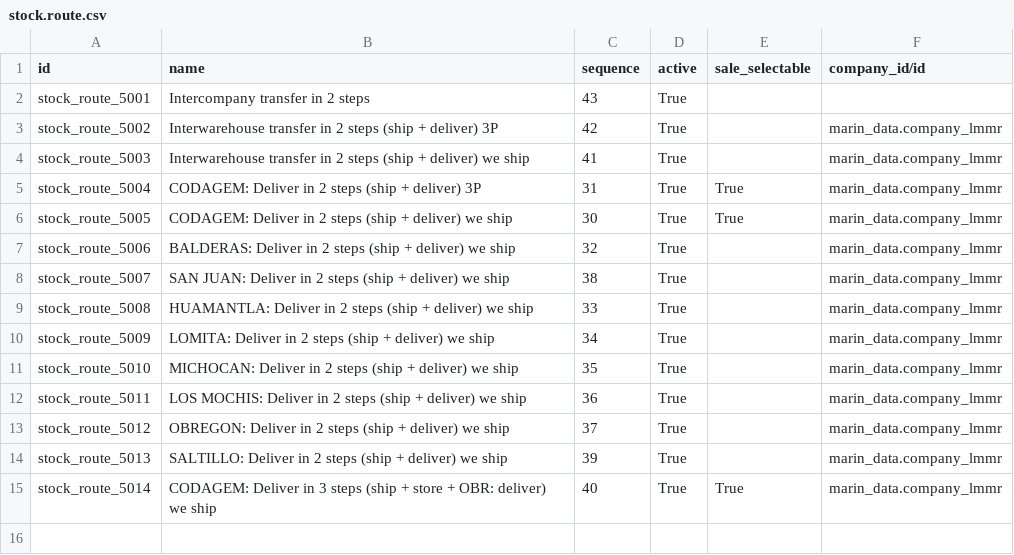
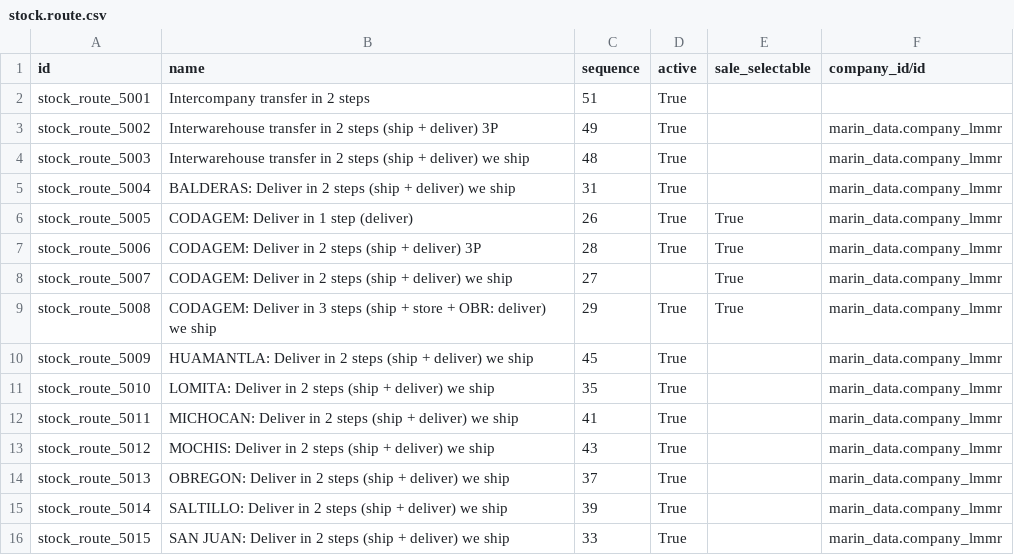
Before and after one commit to robertoCabreraAgro/addons_custom, a CSV file: marin_data/data/stock.route.csv, drawn as a sheet.

```diff
--- a/marin_data/data/stock.route.csv
+++ b/marin_data/data/stock.route.csv
@@ -1,15 +1,16 @@
 id,name,sequence,active,sale_selectable,company_id/id
-stock_route_5001,Intercompany transfer in 2 steps,43,True,,
-stock_route_5002,Interwarehouse transfer in 2 steps (ship + deliver) 3P,42,True,,marin_data.company_lmmr
-stock_route_5003,Interwarehouse transfer in 2 steps (ship + deliver) we ship,41,True,,marin_data.company_lmmr
-stock_route_5004,CODAGEM: Deliver in 2 steps (ship + deliver) 3P,31,True,True,marin_data.company_lmmr
-stock_route_5005,CODAGEM: Deliver in 2 steps (ship + deliver) we ship,30,True,True,marin_data.company_lmmr
-stock_route_5006,BALDERAS: Deliver in 2 steps (ship + deliver) we ship,32,True,,marin_data.company_lmmr
-stock_route_5007,SAN JUAN: Deliver in 2 steps (ship + deliver) we ship,38,True,,marin_data.company_lmmr
-stock_route_5008,HUAMANTLA: Deliver in 2 steps (ship + deliver) we ship,33,True,,marin_data.company_lmmr
-stock_route_5009,LOMITA: Deliver in 2 steps (ship + deliver) we ship,34,True,,marin_data.company_lmmr
-stock_route_5010,MICHOCAN: Deliver in 2 steps (ship + deliver) we ship,35,True,,marin_data.company_lmmr
-stock_route_5011,LOS MOCHIS: Deliver in 2 steps (ship + deliver) we ship,36,True,,marin_data.company_lmmr
-stock_route_5012,OBREGON: Deliver in 2 steps (ship + deliver) we ship,37,True,,marin_data.company_lmmr
-stock_route_5013,SALTILLO: Deliver in 2 steps (ship + deliver) we ship,39,True,,marin_data.company_lmmr
-stock_route_5014,CODAGEM: Deliver in 3 steps (ship + store + OBR: deliver) we ship,40,True,True,marin_data.company_lmmr
+stock_route_5001,Intercompany transfer in 2 steps,51,True,,
+stock_route_5002,Interwarehouse transfer in 2 steps (ship + deliver) 3P,49,True,,marin_data.company_lmmr
+stock_route_5003,Interwarehouse transfer in 2 steps (ship + deliver) we ship,48,True,,marin_data.company_lmmr
+stock_route_5004,BALDERAS: Deliver in 2 steps (ship + deliver) we ship,31,True,,marin_data.company_lmmr
+stock_route_5005,CODAGEM: Deliver in 1 step (deliver),26,True,True,marin_data.company_lmmr
+stock_route_5006,CODAGEM: Deliver in 2 steps (ship + deliver) 3P,28,True,True,marin_data.company_lmmr
+stock_route_5007,CODAGEM: Deliver in 2 steps (ship + deliver) we ship,27,,True,marin_data.company_lmmr
+stock_route_5008,CODAGEM: Deliver in 3 steps (ship + store + OBR: deliver) we ship,29,True,True,marin_data.company_lmmr
+stock_route_5009,HUAMANTLA: Deliver in 2 steps (ship + deliver) we ship,45,True,,marin_data.company_lmmr
+stock_route_5010,LOMITA: Deliver in 2 steps (ship + deliver) we ship,35,True,,marin_data.company_lmmr
+stock_route_5011,MICHOCAN: Deliver in 2 steps (ship + deliver) we ship,41,True,,marin_data.company_lmmr
+stock_route_5012,MOCHIS: Deliver in 2 steps (ship + deliver) we ship,43,True,,marin_data.company_lmmr
+stock_route_5013,OBREGON: Deliver in 2 steps (ship + deliver) we ship,37,True,,marin_data.company_lmmr
+stock_route_5014,SALTILLO: Deliver in 2 steps (ship + deliver) we ship,39,True,,marin_data.company_lmmr
+stock_route_5015,SAN JUAN: Deliver in 2 steps (ship + deliver) we ship,33,True,,marin_data.company_lmmr
```
Also changed, not shown: marin_data/data/account.journal.csv, marin_data/data/product.category.csv, 2 other files.
